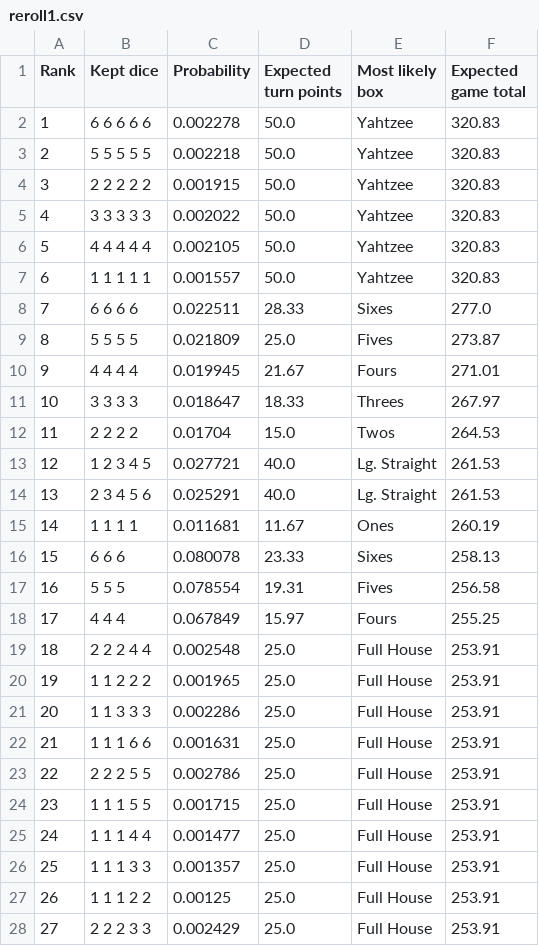
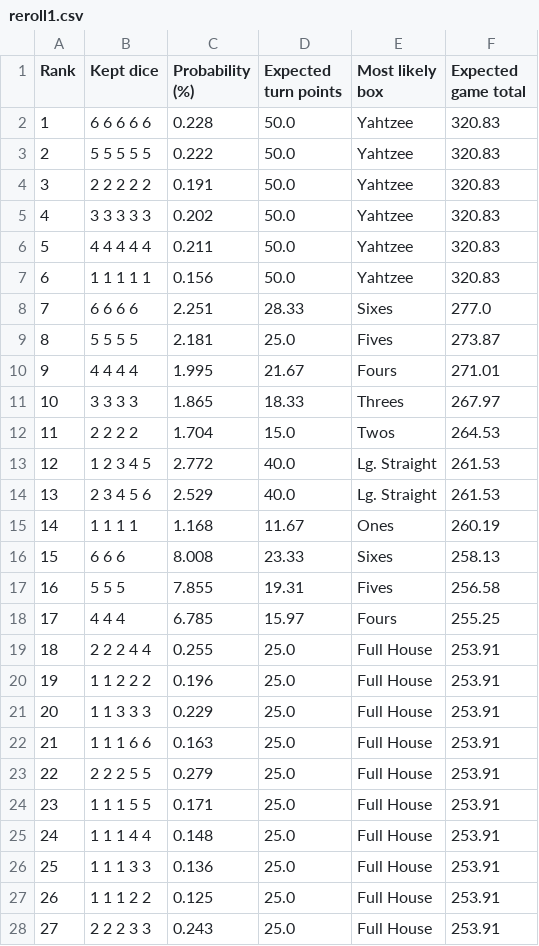
Before and after one commit to Ballpark-Figures/yahtzee, a CSV file: math/exports/first_turn_tables/reroll1.csv, drawn as a sheet; only a part is shown; the diff covers the shown part only.

```diff
--- a/math/exports/first_turn_tables/reroll1.csv
+++ b/math/exports/first_turn_tables/reroll1.csv
@@ -1,28 +1,28 @@
-Rank,Kept dice,Probability,Expected turn points,Most likely box,Expected game total
-1,6 6 6 6 6,0.002278,50.0,Yahtzee,320.83
-2,5 5 5 5 5,0.002218,50.0,Yahtzee,320.83
-3,2 2 2 2 2,0.001915,50.0,Yahtzee,320.83
-4,3 3 3 3 3,0.002022,50.0,Yahtzee,320.83
-5,4 4 4 4 4,0.002105,50.0,Yahtzee,320.83
-6,1 1 1 1 1,0.001557,50.0,Yahtzee,320.83
-7,6 6 6 6,0.022511,28.33,Sixes,277.0
-8,5 5 5 5,0.021809,25.0,Fives,273.87
-9,4 4 4 4,0.019945,21.67,Fours,271.01
-10,3 3 3 3,0.018647,18.33,Threes,267.97
-11,2 2 2 2,0.01704,15.0,Twos,264.53
-12,1 2 3 4 5,0.027721,40.0,Lg. Straight,261.53
-13,2 3 4 5 6,0.025291,40.0,Lg. Straight,261.53
-14,1 1 1 1,0.011681,11.67,Ones,260.19
-15,6 6 6,0.080078,23.33,Sixes,258.13
-16,5 5 5,0.078554,19.31,Fives,256.58
-17,4 4 4,0.067849,15.97,Fours,255.25
-18,2 2 2 4 4,0.002548,25.0,Full House,253.91
-19,1 1 2 2 2,0.001965,25.0,Full House,253.91
-20,1 1 3 3 3,0.002286,25.0,Full House,253.91
-21,1 1 1 6 6,0.001631,25.0,Full House,253.91
-22,2 2 2 5 5,0.002786,25.0,Full House,253.91
-23,1 1 1 5 5,0.001715,25.0,Full House,253.91
-24,1 1 1 4 4,0.001477,25.0,Full House,253.91
-25,1 1 1 3 3,0.001357,25.0,Full House,253.91
-26,1 1 1 2 2,0.00125,25.0,Full House,253.91
-27,2 2 2 3 3,0.002429,25.0,Full House,253.91
+Rank,Kept dice,Probability (%),Expected turn points,Most likely box,Expected game total
+1,6 6 6 6 6,0.228,50.0,Yahtzee,320.83
+2,5 5 5 5 5,0.222,50.0,Yahtzee,320.83
+3,2 2 2 2 2,0.191,50.0,Yahtzee,320.83
+4,3 3 3 3 3,0.202,50.0,Yahtzee,320.83
+5,4 4 4 4 4,0.211,50.0,Yahtzee,320.83
+6,1 1 1 1 1,0.156,50.0,Yahtzee,320.83
+7,6 6 6 6,2.251,28.33,Sixes,277.0
+8,5 5 5 5,2.181,25.0,Fives,273.87
+9,4 4 4 4,1.995,21.67,Fours,271.01
+10,3 3 3 3,1.865,18.33,Threes,267.97
+11,2 2 2 2,1.704,15.0,Twos,264.53
+12,1 2 3 4 5,2.772,40.0,Lg. Straight,261.53
+13,2 3 4 5 6,2.529,40.0,Lg. Straight,261.53
+14,1 1 1 1,1.168,11.67,Ones,260.19
+15,6 6 6,8.008,23.33,Sixes,258.13
+16,5 5 5,7.855,19.31,Fives,256.58
+17,4 4 4,6.785,15.97,Fours,255.25
+18,2 2 2 4 4,0.255,25.0,Full House,253.91
+19,1 1 2 2 2,0.196,25.0,Full House,253.91
+20,1 1 3 3 3,0.229,25.0,Full House,253.91
+21,1 1 1 6 6,0.163,25.0,Full House,253.91
+22,2 2 2 5 5,0.279,25.0,Full House,253.91
+23,1 1 1 5 5,0.171,25.0,Full House,253.91
+24,1 1 1 4 4,0.148,25.0,Full House,253.91
+25,1 1 1 3 3,0.136,25.0,Full House,253.91
+26,1 1 1 2 2,0.125,25.0,Full House,253.91
+27,2 2 2 3 3,0.243,25.0,Full House,253.91
```
Also changed, not shown: 24 edited cells elsewhere in this file, math/exports/first_turn_tables/reroll2_final.csv, math/exports/first_turn_tables/roll1.csv, 1 other file.
